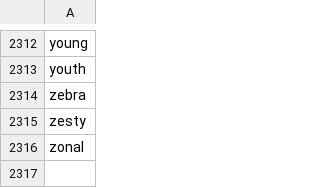
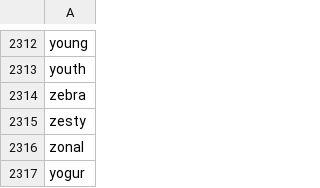
Before and after one commit to jmackle22/wordle, a CSV file: src/valid_solutions.csv, drawn as a sheet; only a part is shown, gaps mark what is left out.

```diff
--- a/src/valid_solutions.csv
+++ b/src/valid_solutions.csv
@@ -2316 +2316,2 @@ zesty
 zonal
+yogur
```
Also changed, not shown: out/production/wordle/valid_guesses.csv, out/production/wordle/valid_solutions.csv, 3 other files.
